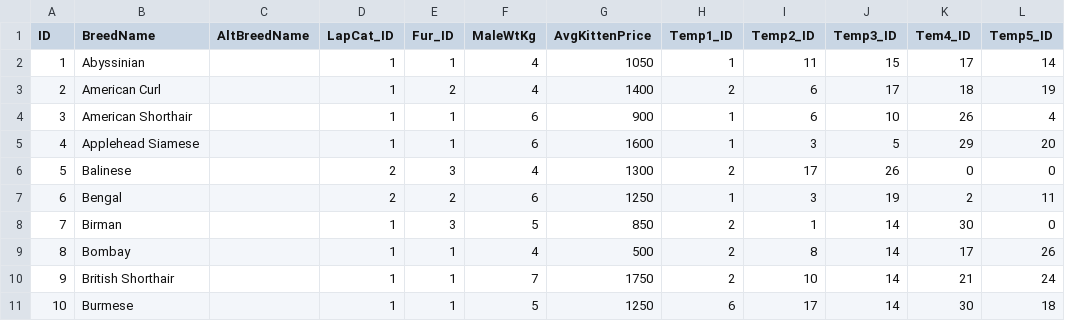
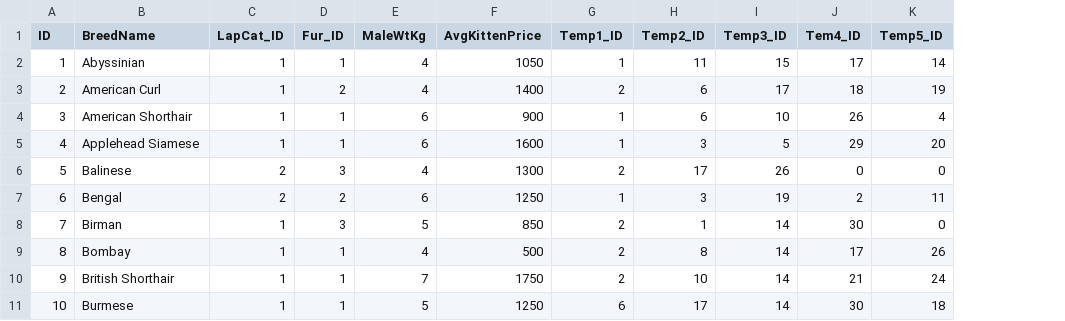
Before and after one commit to TaskerJ72129/Cat_DB, a CSV file: 00_Raw_Assets/cat_data.csv, drawn as a sheet; only a part is shown; the diff names each change by its address in the sheet, - before the commit and + after, or states it on an @@ line.

Commit message:
cat

```diff
--- a/00_Raw_Assets/cat_data.csv
+++ b/00_Raw_Assets/cat_data.csv
-column C (AltBreedName), empty
```
